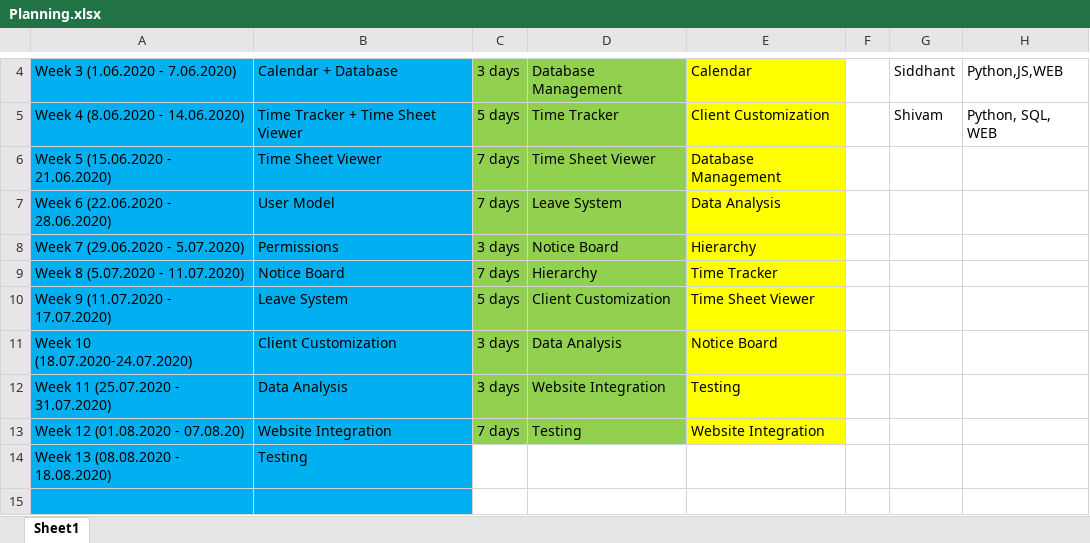
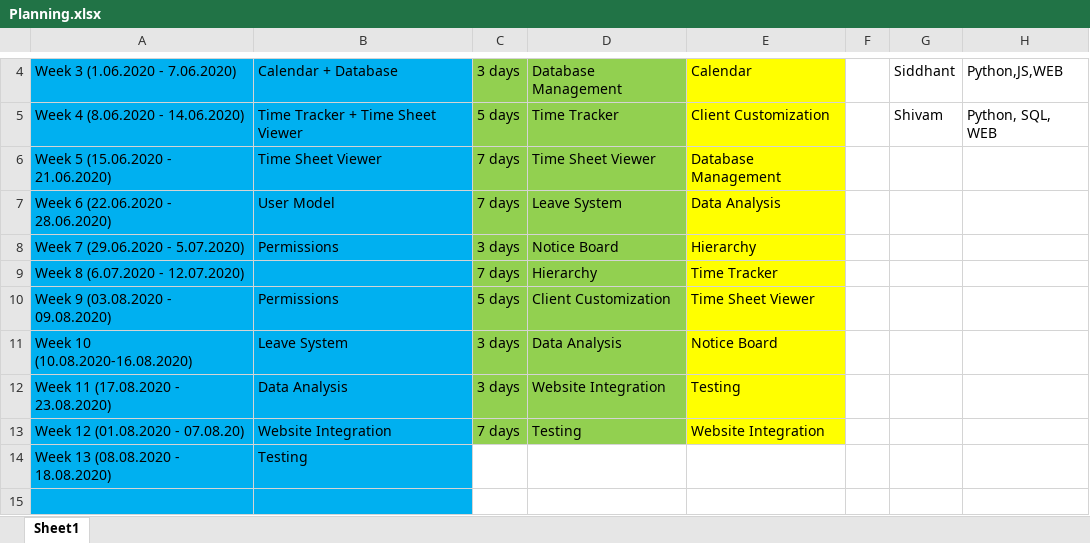
Before and after one commit to arnyboy101/InsemiTimeSheet, an Excel workbook: SubRoutine Diagrams/Planning.xlsx, sheet Sheet1, drawn as a sheet; only a part is shown, gaps mark what is left out; values as stored, in another font and other column widths than the file's, no borders; the diff names each change by its address in the sheet, - before the commit and + after, or states it on an @@ line.

```diff
--- a/SubRoutine Diagrams/Planning.xlsx (sheet Sheet1)
+++ b/SubRoutine Diagrams/Planning.xlsx (sheet Sheet1)
-A9: Week 8 (5.07.2020 - 11.07.2020)
+A9: Week 8 (6.07.2020 - 12.07.2020)
-B9: Notice Board
+B9: (empty)
-A10: Week 9 (11.07.2020 - 17.07.2020)
+A10: Week 9 (03.08.2020 - 09.08.2020)
-B10: Leave System
+B10: Permissions
-A11: Week 10 (18.07.2020-24.07.2020)
+A11: Week 10 (10.08.2020-16.08.2020)
-B11: Client Customization
+B11: Leave System
-A12: Week 11 (25.07.2020 - 31.07.2020)
+A12: Week 11 (17.08.2020 - 23.08.2020)
```
Also changed, not shown: 11 other files.
